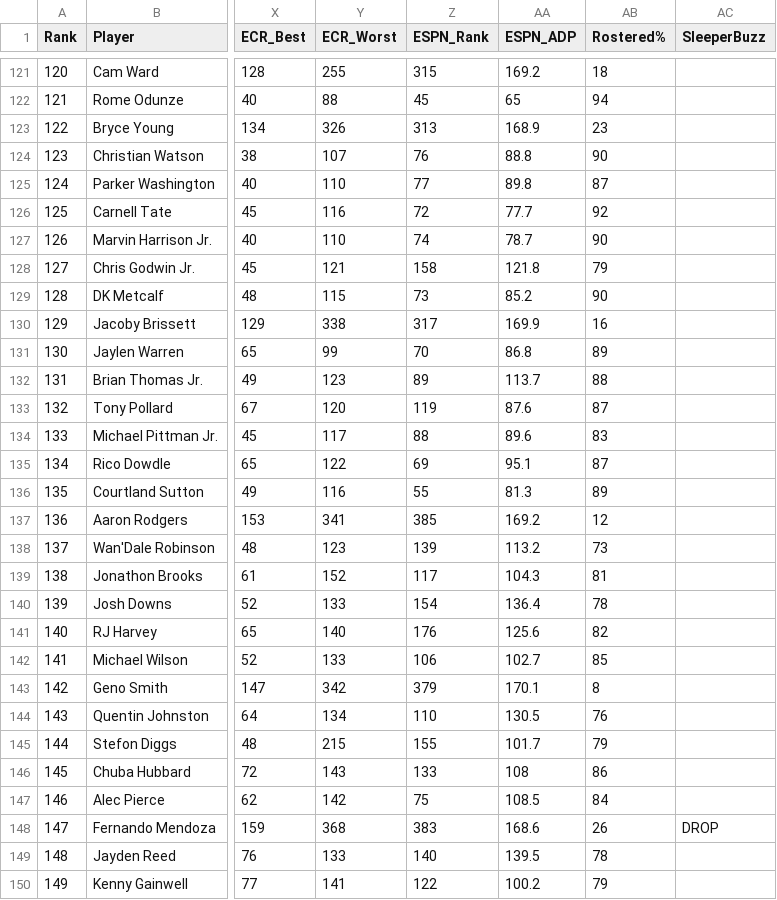
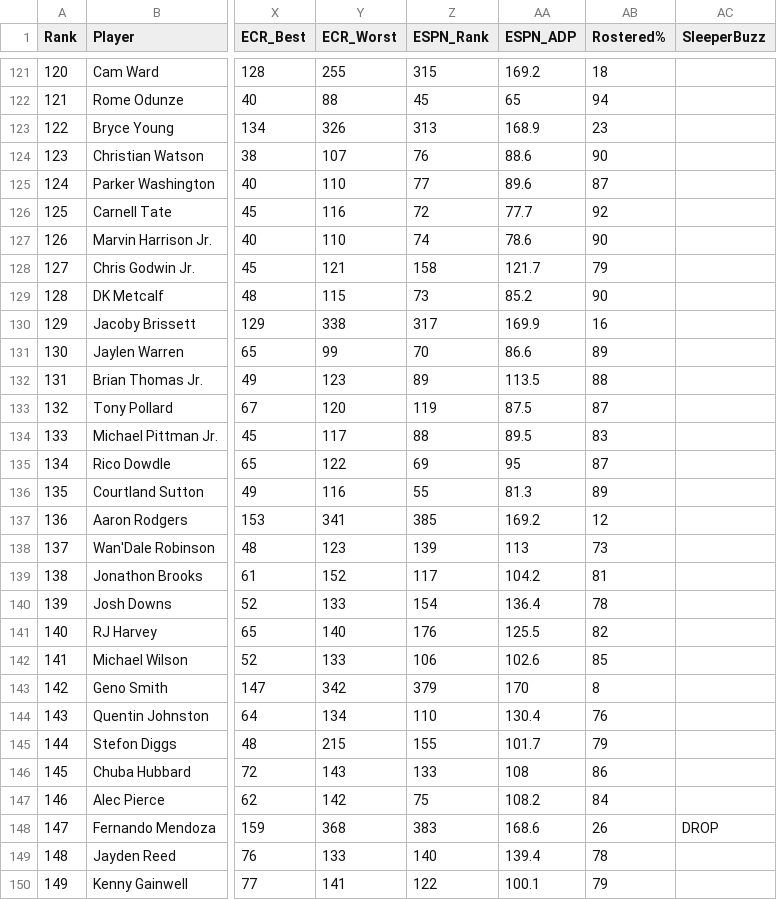
Before and after one commit to HelloHowAreYouHaveANiceDay/ff-assistant, a CSV file: data/player-report.csv, drawn as a sheet; only a part is shown, gaps mark what is left out; the diff covers the shown part only; the diff names each change by its address in the sheet, - before the commit and + after, or states it on an @@ line.

```diff
--- a/data/player-report.csv
+++ b/data/player-report.csv
-AA124 (ESPN_ADP): 88.8
+AA124 (ESPN_ADP): 88.6
-AA125 (ESPN_ADP): 89.8
+AA125 (ESPN_ADP): 89.6
-AA127 (ESPN_ADP): 78.7
+AA127 (ESPN_ADP): 78.6
-AA128 (ESPN_ADP): 121.8
+AA128 (ESPN_ADP): 121.7
-AA131 (ESPN_ADP): 86.8
+AA131 (ESPN_ADP): 86.6
-AA132 (ESPN_ADP): 113.7
+AA132 (ESPN_ADP): 113.5
-AA133 (ESPN_ADP): 87.6
+AA133 (ESPN_ADP): 87.5
-AA134 (ESPN_ADP): 89.6
+AA134 (ESPN_ADP): 89.5
-AA135 (ESPN_ADP): 95.1
+AA135 (ESPN_ADP): 95
-AA138 (ESPN_ADP): 113.2
+AA138 (ESPN_ADP): 113
-AA139 (ESPN_ADP): 104.3
+AA139 (ESPN_ADP): 104.2
-AA141 (ESPN_ADP): 125.6
+AA141 (ESPN_ADP): 125.5
-AA142 (ESPN_ADP): 102.7
+AA142 (ESPN_ADP): 102.6
-AA143 (ESPN_ADP): 170.1
+AA143 (ESPN_ADP): 170
-AA144 (ESPN_ADP): 130.5
+AA144 (ESPN_ADP): 130.4
-AA147 (ESPN_ADP): 108.5
+AA147 (ESPN_ADP): 108.2
-AA149 (ESPN_ADP): 139.5
+AA149 (ESPN_ADP): 139.4
-AA150 (ESPN_ADP): 100.2
+AA150 (ESPN_ADP): 100.1
```
Also changed, not shown: 67 edited cells elsewhere in this file, data/player-news.csv, 3 other files.
